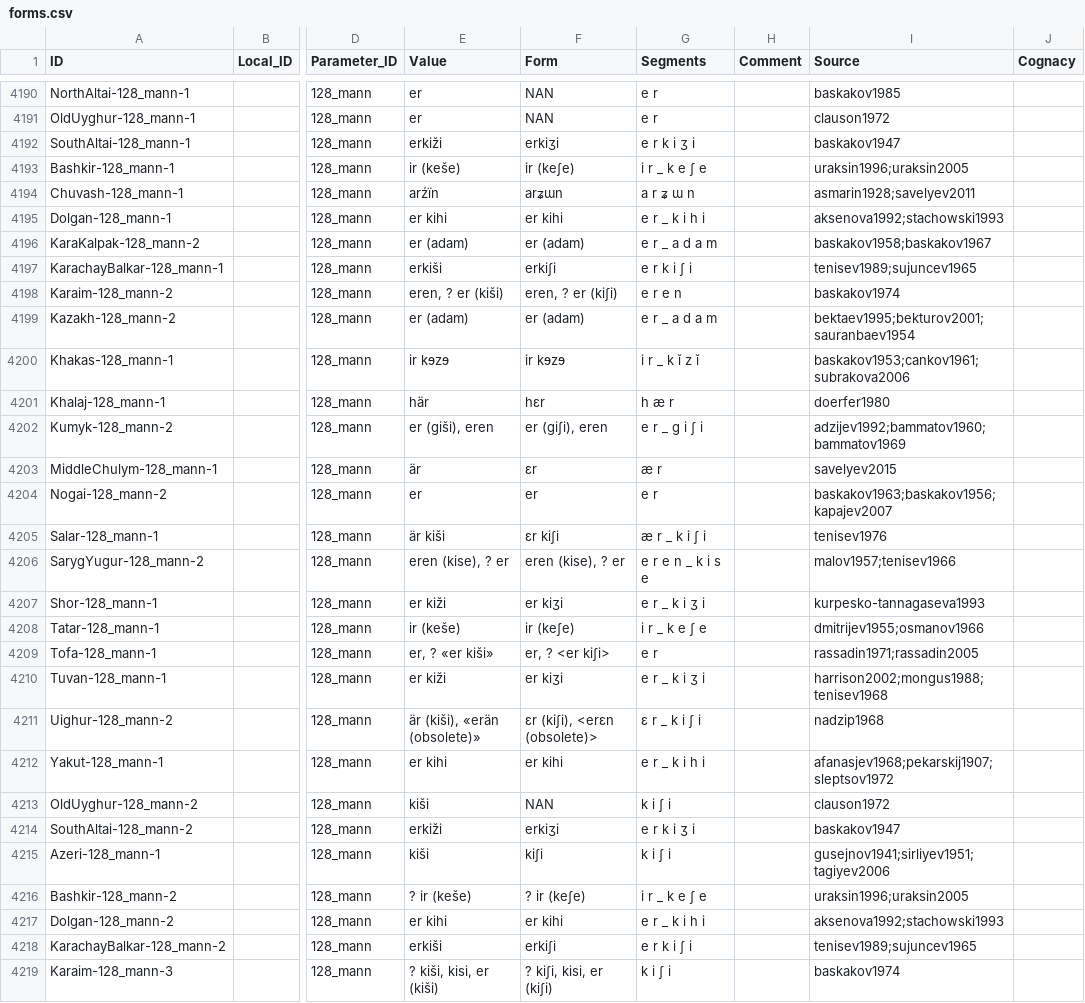
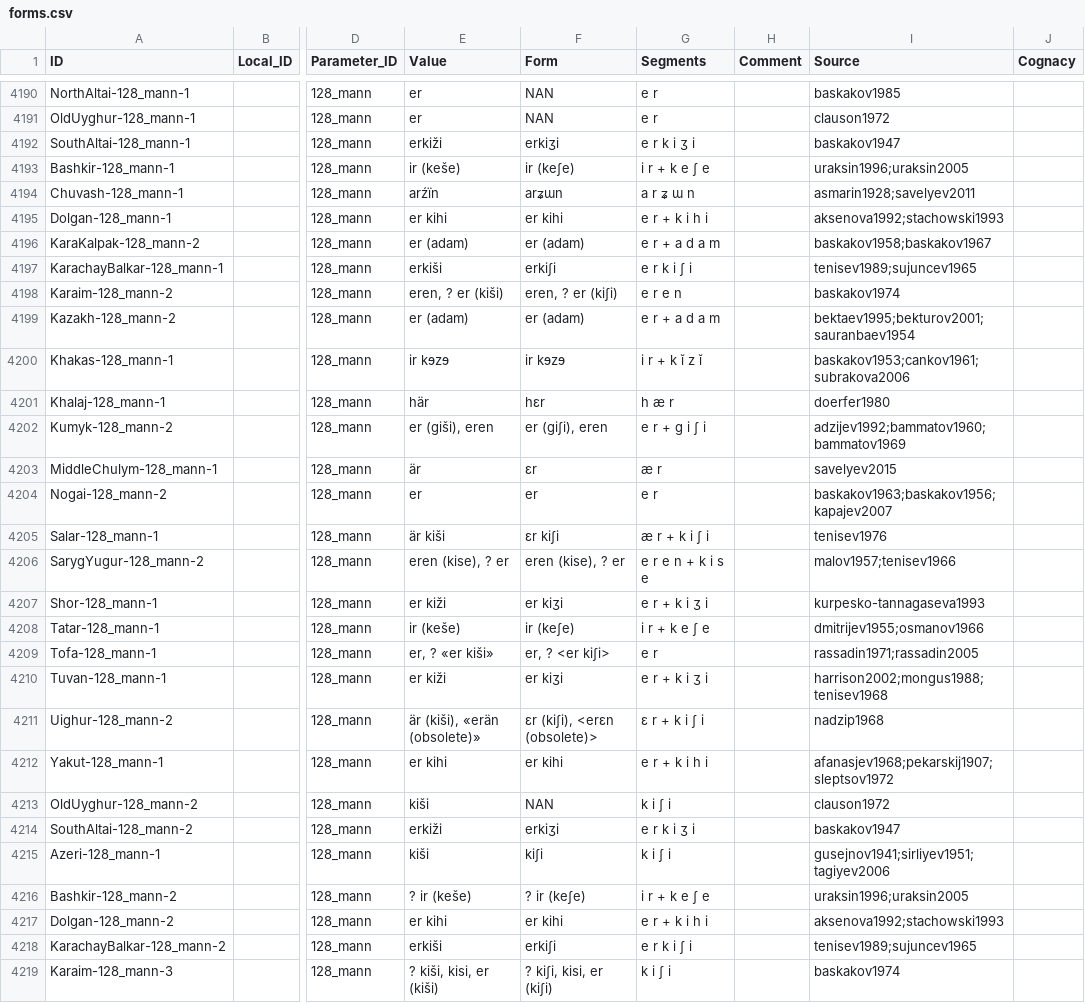
Before and after one commit to lexibank/savelyevturkic, a CSV file: cldf/forms.csv, drawn as a sheet; only a part is shown, gaps mark what is left out; the diff covers the shown part only; the diff names each change by its address in the sheet, - before the commit and + after, or states it on an @@ line.

```diff
--- a/cldf/forms.csv
+++ b/cldf/forms.csv
-G4193 (Segments): i r _ k e ʃ e
+G4193 (Segments): i r + k e ʃ e
-G4195 (Segments): e r _ k i h i
+G4195 (Segments): e r + k i h i
-G4196 (Segments): e r _ a d a m
+G4196 (Segments): e r + a d a m
-G4199 (Segments): e r _ a d a m
+G4199 (Segments): e r + a d a m
-G4200 (Segments): i r _ k ĭ z ĭ
+G4200 (Segments): i r + k ĭ z ĭ
-G4202 (Segments): e r _ g i ʃ i
+G4202 (Segments): e r + g i ʃ i
-G4205 (Segments): æ r _ k i ʃ i
+G4205 (Segments): æ r + k i ʃ i
-G4206 (Segments): e r e n _ k i s e
+G4206 (Segments): e r e n + k i s e
-G4207 (Segments): e r _ k i ʒ i
+G4207 (Segments): e r + k i ʒ i
-G4208 (Segments): i r _ k e ʃ e
+G4208 (Segments): i r + k e ʃ e
-G4210 (Segments): e r _ k i ʒ i
+G4210 (Segments): e r + k i ʒ i
-G4211 (Segments): ɛ r _ k i ʃ i
+G4211 (Segments): ɛ r + k i ʃ i
-G4212 (Segments): e r _ k i h i
+G4212 (Segments): e r + k i h i
-G4216 (Segments): i r _ k e ʃ e
+G4216 (Segments): i r + k e ʃ e
-G4217 (Segments): e r _ k i h i
+G4217 (Segments): e r + k i h i
```
Also changed, not shown: 87 edited cells elsewhere in this file, cldf/cognates.csv, 3 other files.
